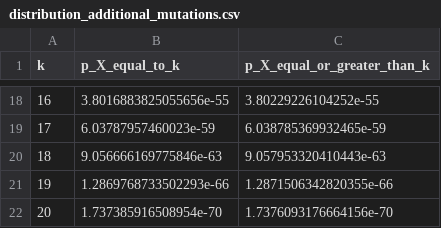
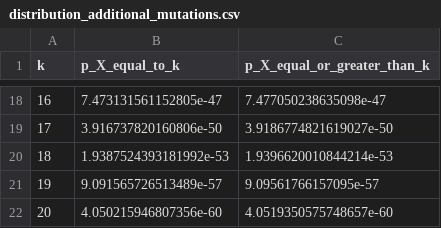
Before and after one commit to nina-vittorelli/transientBurst_additionalMutations, a CSV file: distribution_additional_mutations.csv, drawn as a sheet; only a part is shown, gaps mark what is left out; the diff covers the shown part only.

Commit message:
Update the output table

```diff
--- a/distribution_additional_mutations.csv
+++ b/distribution_additional_mutations.csv
@@ -18,5 +18,5 @@ k,p_X_equal_to_k,p_X_equal_or_greater_than_k
-16,3.8016883825055656e-55,3.80229226104252e-55
-17,6.03787957460023e-59,6.038785369932465e-59
-18,9.056666169775846e-63,9.057953320410443e-63
-19,1.2869768733502293e-66,1.2871506342820355e-66
-20,1.737385916508954e-70,1.7376093176664156e-70
+16,7.473131561152805e-47,7.477050238635098e-47
+17,3.916737820160806e-50,3.9186774821619027e-50
+18,1.9387524393181992e-53,1.9396620010844214e-53
+19,9.091565726513489e-57,9.09561766157095e-57
+20,4.050215946807356e-60,4.0519350575748657e-60
```
Also changed, not shown: 31 edited cells elsewhere in this file.
